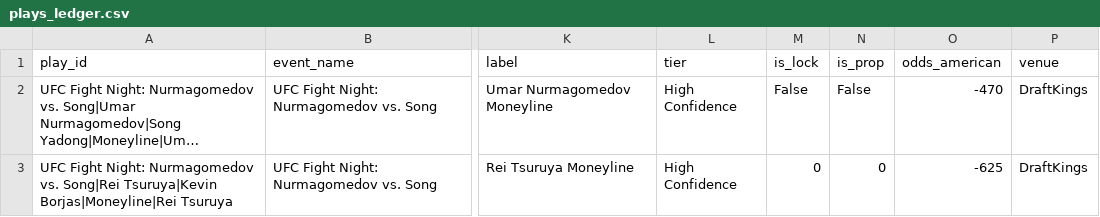
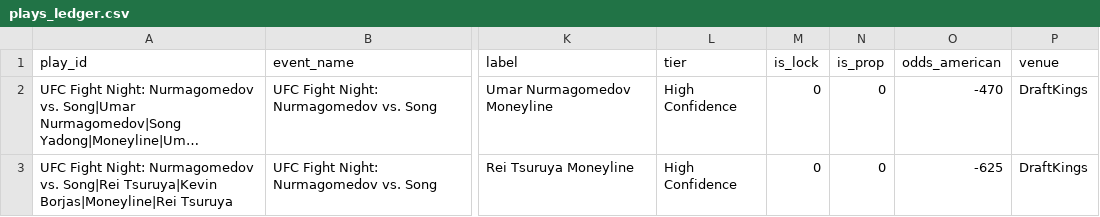
Before and after one commit to sb98park/ufc-edge-finder, a CSV file: data/plays_ledger.csv, drawn as a sheet; only a part is shown, gaps mark what is left out; long unchanged cells end in …; the diff names each change by its address in the sheet, - before the commit and + after, or states it on an @@ line.

```diff
--- a/data/plays_ledger.csv
+++ b/data/plays_ledger.csv
-M2 (is_lock): False
+M2 (is_lock): 0
-N2 (is_prop): False
+N2 (is_prop): 0
```
Also changed, not shown: 1 other file.
